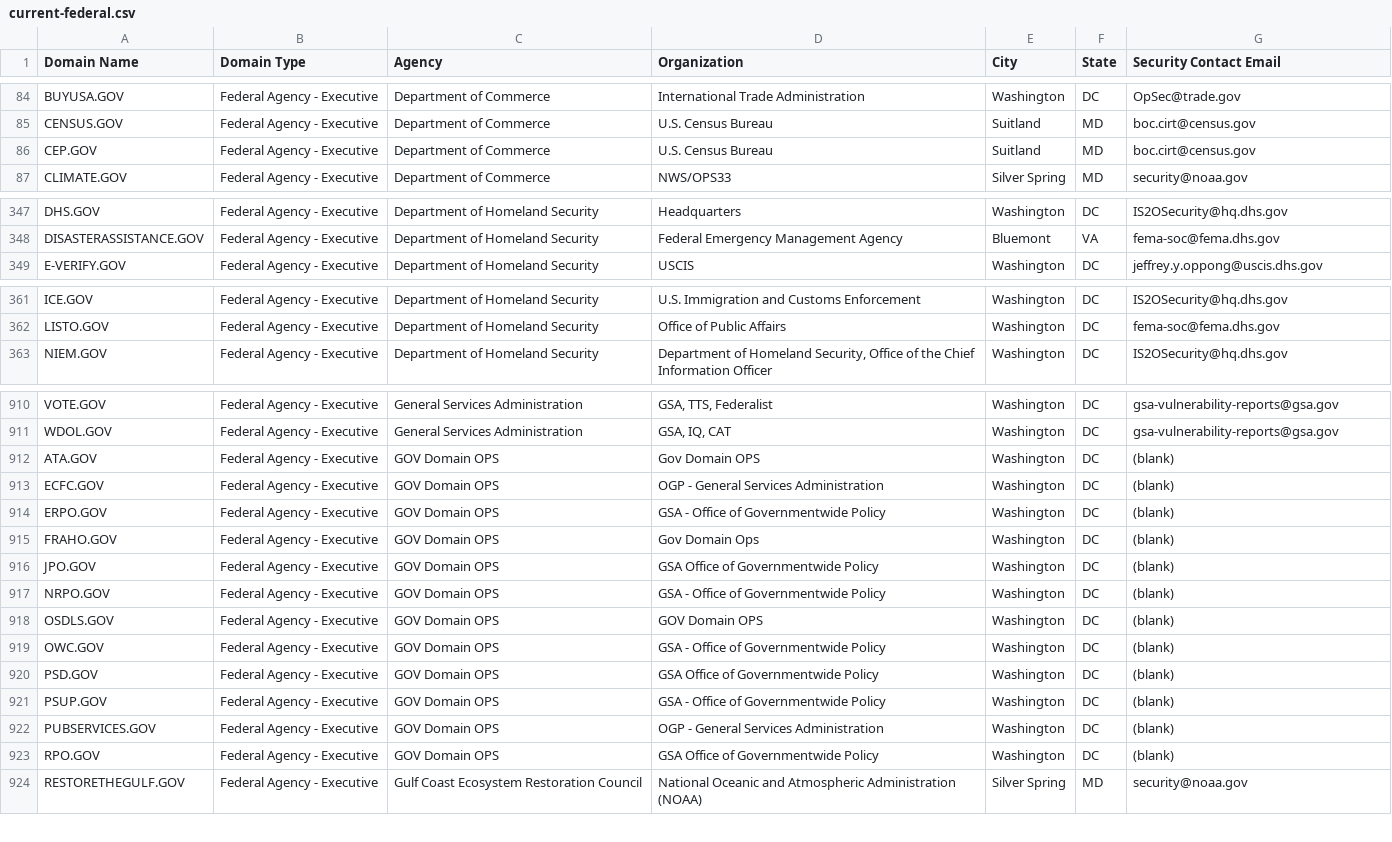
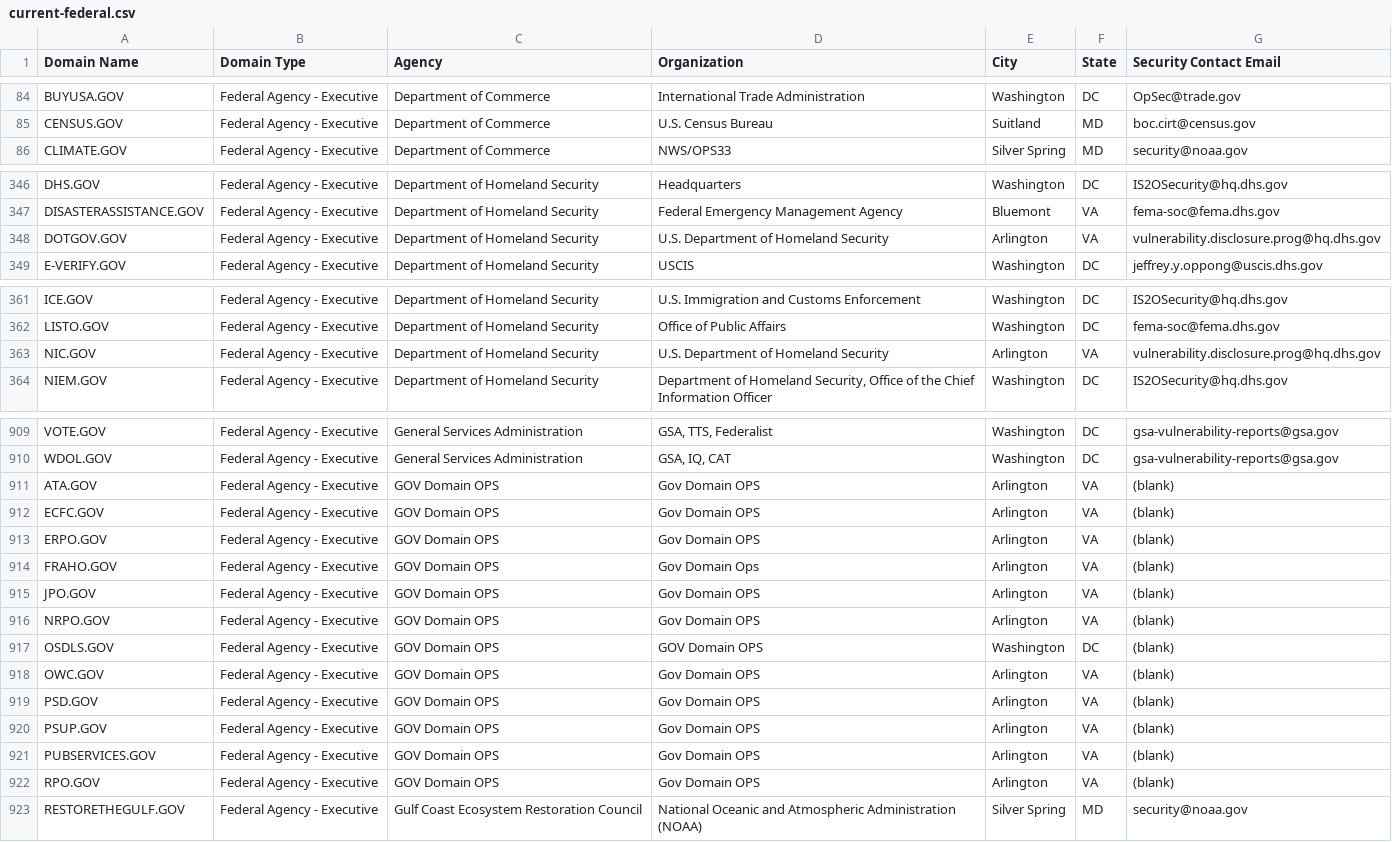
Before and after one commit to GSA/data, a CSV file: dotgov-domains/current-federal.csv, drawn as a sheet; only a part is shown, gaps mark what is left out; the diff covers the shown part only.

```diff
--- a/dotgov-domains/current-federal.csv
+++ b/dotgov-domains/current-federal.csv
@@ -85,3 +85,2 @@ BUYUSA.GOV,Federal Agency - Executive,Department of Commerce,International Trade
 CENSUS.GOV,Federal Agency - Executive,Department of Commerce,U.S. Census Bureau,Suitland,MD,boc.cirt@census.gov
-CEP.GOV,Federal Agency - Executive,Department of Commerce,U.S. Census Bureau,Suitland,MD,boc.cirt@census.gov
 CLIMATE.GOV,Federal Agency - Executive,Department of Commerce,NWS/OPS33,Silver Spring,MD,security@noaa.gov
@@ -348,2 +347,3 @@ DHS.GOV,Federal Agency - Executive,Department of Homeland Security,Headquarters,
 DISASTERASSISTANCE.GOV,Federal Agency - Executive,Department of Homeland Security,Federal Emergency Management Agency,Bluemont,VA,fema-soc@fema.dhs.gov
+DOTGOV.GOV,Federal Agency - Executive,Department of Homeland Security,U.S. Department of Homeland Security,Arlington,VA,vulnerability.disclosure.prog@hq.dhs.gov
 E-VERIFY.GOV,Federal Agency - Executive,Department of Homeland Security,USCIS,Washington,DC,jeffrey.y.oppong@uscis.dhs.gov
@@ -362,2 +362,3 @@ ICE.GOV,Federal Agency - Executive,Department of Homeland Security,U.S. Immigrat
 LISTO.GOV,Federal Agency - Executive,Department of Homeland Security,Office of Public Affairs,Washington,DC,fema-soc@fema.dhs.gov
+NIC.GOV,Federal Agency - Executive,Department of Homeland Security,U.S. Department of Homeland Security,Arlington,VA,vulnerability.disclosure.prog@hq.dhs.gov
 NIEM.GOV,Federal Agency - Executive,Department of Homeland Security,"Department of Homeland Security, Office of the Chief Information Officer",Washington,DC,IS2OSecurity@hq.dhs.gov
@@ -911,14 +910,14 @@ VOTE.GOV,Federal Agency - Executive,General Services Administration,"GSA, TTS, F
 WDOL.GOV,Federal Agency - Executive,General Services Administration,"GSA, IQ, CAT",Washington,DC,gsa-vulnerability-reports@gsa.gov
-ATA.GOV,Federal Agency - Executive,GOV Domain OPS,Gov Domain OPS,Washington,DC,(blank)
-ECFC.GOV,Federal Agency - Executive,GOV Domain OPS,OGP  - General Services Administration,Washington,DC,(blank)
-ERPO.GOV,Federal Agency - Executive,GOV Domain OPS,GSA - Office of Governmentwide Policy,Washington,DC,(blank)
-FRAHO.GOV,Federal Agency - Executive,GOV Domain OPS,Gov Domain Ops,Washington,DC,(blank)
-JPO.GOV,Federal Agency - Executive,GOV Domain OPS,GSA Office of Governmentwide Policy,Washington,DC,(blank)
-NRPO.GOV,Federal Agency - Executive,GOV Domain OPS,GSA - Office of Governmentwide Policy,Washington,DC,(blank)
+ATA.GOV,Federal Agency - Executive,GOV Domain OPS,Gov Domain OPS,Arlington,VA,(blank)
+ECFC.GOV,Federal Agency - Executive,GOV Domain OPS,Gov Domain OPS,Arlington,VA,(blank)
+ERPO.GOV,Federal Agency - Executive,GOV Domain OPS,Gov Domain OPS,Arlington,VA,(blank)
+FRAHO.GOV,Federal Agency - Executive,GOV Domain OPS,Gov Domain Ops,Arlington,VA,(blank)
+JPO.GOV,Federal Agency - Executive,GOV Domain OPS,Gov Domain OPS,Arlington,VA,(blank)
+NRPO.GOV,Federal Agency - Executive,GOV Domain OPS,Gov Domain OPS,Arlington,VA,(blank)
 OSDLS.GOV,Federal Agency - Executive,GOV Domain OPS,GOV Domain OPS,Washington,DC,(blank)
-OWC.GOV,Federal Agency - Executive,GOV Domain OPS,GSA - Office of Governmentwide Policy,Washington,DC,(blank)
-PSD.GOV,Federal Agency - Executive,GOV Domain OPS,GSA Office of Governmentwide Policy,Washington,DC,(blank)
-PSUP.GOV,Federal Agency - Executive,GOV Domain OPS,GSA - Office of Governmentwide Policy,Washington,DC,(blank)
-PUBSERVICES.GOV,Federal Agency - Executive,GOV Domain OPS,OGP - General Services Administration,Washington,DC,(blank)
-RPO.GOV,Federal Agency - Executive,GOV Domain OPS,GSA Office of Governmentwide Policy,Washington,DC,(blank)
+OWC.GOV,Federal Agency - Executive,GOV Domain OPS,Gov Domain OPS,Arlington,VA,(blank)
+PSD.GOV,Federal Agency - Executive,GOV Domain OPS,Gov Domain OPS,Arlington,VA,(blank)
+PSUP.GOV,Federal Agency - Executive,GOV Domain OPS,Gov Domain OPS,Arlington,VA,(blank)
+PUBSERVICES.GOV,Federal Agency - Executive,GOV Domain OPS,Gov Domain OPS,Arlington,VA,(blank)
+RPO.GOV,Federal Agency - Executive,GOV Domain OPS,Gov Domain OPS,Arlington,VA,(blank)
 RESTORETHEGULF.GOV,Federal Agency - Executive,Gulf Coast Ecosystem Restoration Council,National Oceanic and Atmospheric Administration (NOAA),Silver Spring,MD,security@noaa.gov
```
Also changed, not shown: 2 removed rows and 16 edited cells elsewhere in this file, dotgov-domains/current-full.csv.
